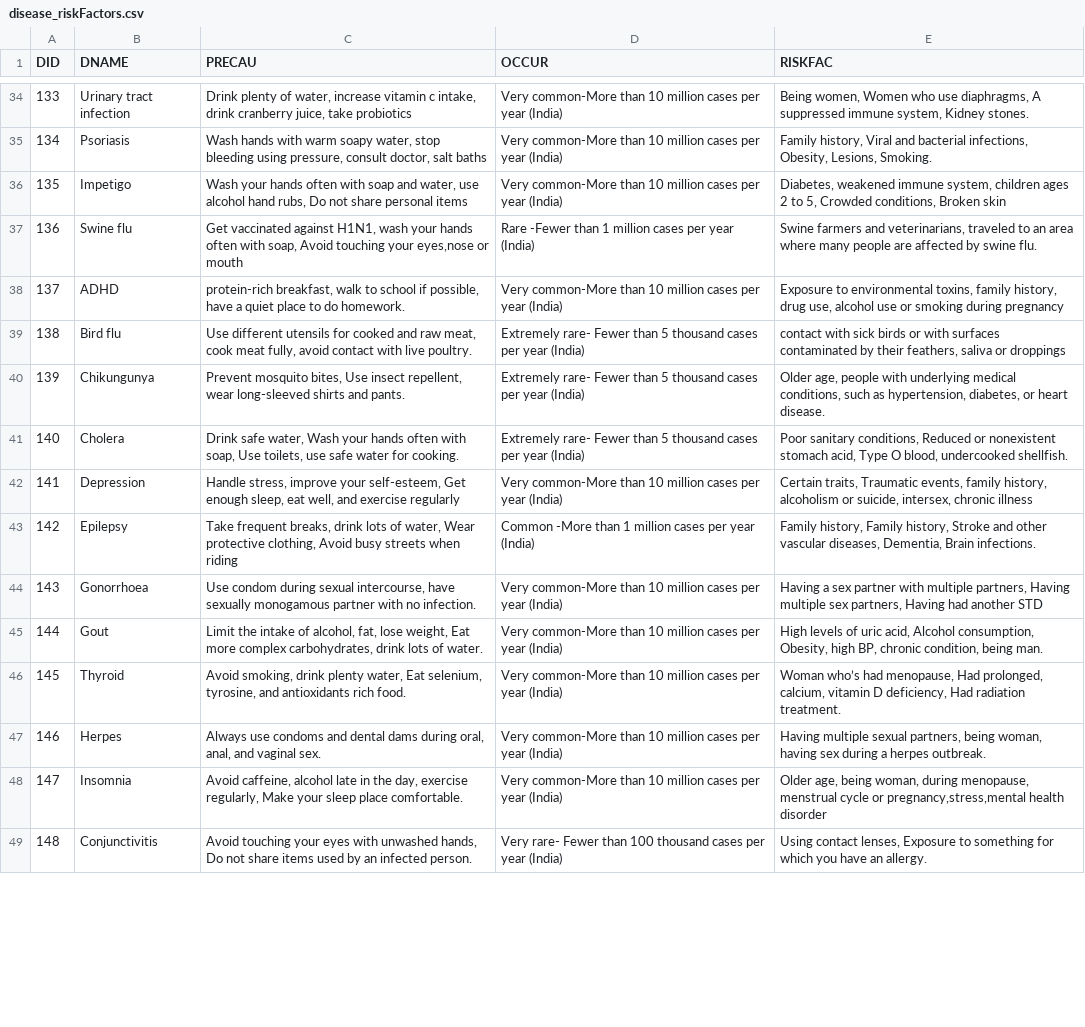
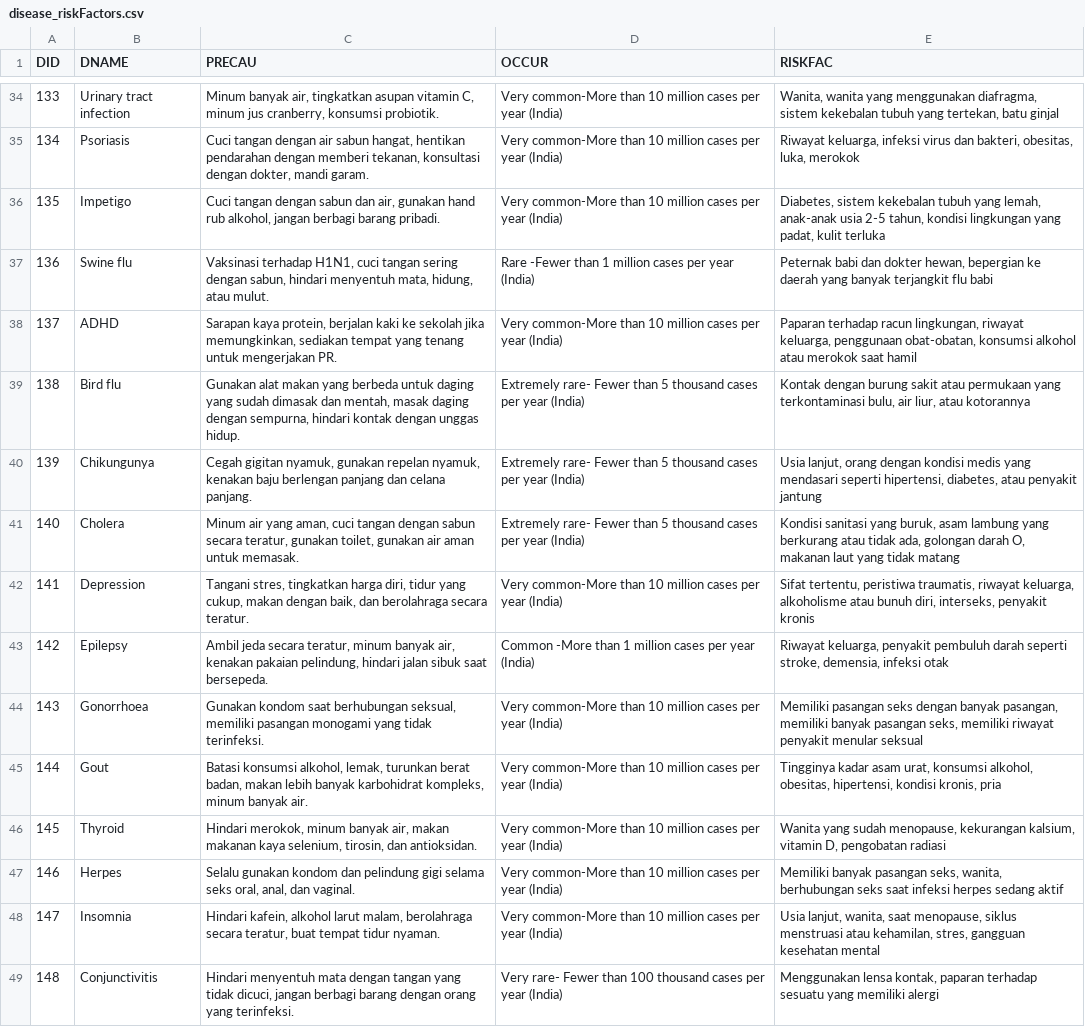
Before and after one commit to josgiv/MediScope, a CSV file: model-notebook/datasets/full_checkup/disease_riskFactors.csv, drawn as a sheet; only a part is shown, gaps mark what is left out; the diff covers the shown part only; the diff names each change by its address in the sheet, - before the commit and + after, or states it on an @@ line.

```diff
--- a/model-notebook/datasets/full_checkup/disease_riskFactors.csv
+++ b/model-notebook/datasets/full_checkup/disease_riskFactors.csv
-C34 (PRECAU): Drink plenty of water, increase vitamin c intake, drink cranberry juice, take probiotics
+C34 (PRECAU): Minum banyak air, tingkatkan asupan vitamin C, minum jus cranberry, konsumsi probiotik.
-E34 (RISKFAC): Being women, Women who use diaphragms, A suppressed immune system, Kidney stones.
+E34 (RISKFAC): Wanita, wanita yang menggunakan diafragma, sistem kekebalan tubuh yang tertekan, batu ginjal
-C35 (PRECAU): Wash hands with warm soapy water, stop bleeding using pressure, consult doctor, salt baths
+C35 (PRECAU): Cuci tangan dengan air sabun hangat, hentikan pendarahan dengan memberi tekanan, konsultasi dengan dokter, mandi garam.
-E35 (RISKFAC): Family history, Viral and bacterial infections, Obesity, Lesions, Smoking.
+E35 (RISKFAC): Riwayat keluarga, infeksi virus dan bakteri, obesitas, luka, merokok
-C36 (PRECAU): Wash your hands often with soap and water, use alcohol hand rubs, Do not share personal items
+C36 (PRECAU): Cuci tangan dengan sabun dan air, gunakan hand rub alkohol, jangan berbagi barang pribadi.
-E36 (RISKFAC): Diabetes, weakened immune system, children ages 2 to 5, Crowded conditions, Broken skin
+E36 (RISKFAC): Diabetes, sistem kekebalan tubuh yang lemah, anak-anak usia 2-5 tahun, kondisi lingkungan yang padat, kulit terluka
-C37 (PRECAU): Get vaccinated against H1N1, wash your hands often with soap, Avoid touching your eyes,nose or mouth
+C37 (PRECAU): Vaksinasi terhadap H1N1, cuci tangan sering dengan sabun, hindari menyentuh mata, hidung, atau mulut.
-E37 (RISKFAC): Swine farmers and veterinarians, traveled to an area where many people are affected by swine flu.
+E37 (RISKFAC): Peternak babi dan dokter hewan, bepergian ke daerah yang banyak terjangkit flu babi
-C38 (PRECAU): protein-rich breakfast, walk to school if possible, have a quiet place to do homework.
+C38 (PRECAU): Sarapan kaya protein, berjalan kaki ke sekolah jika memungkinkan, sediakan tempat yang tenang untuk mengerjakan PR.
-E38 (RISKFAC): Exposure to environmental toxins, family history, drug use, alcohol use or smoking during pregnancy
+E38 (RISKFAC): Paparan terhadap racun lingkungan, riwayat keluarga, penggunaan obat-obatan, konsumsi alkohol atau merokok saat hamil
-C39 (PRECAU): Use different utensils for cooked and raw meat, cook meat fully, avoid contact with live poultry.
+C39 (PRECAU): Gunakan alat makan yang berbeda untuk daging yang sudah dimasak dan mentah, masak daging dengan sempurna, hindari kontak dengan unggas hidup.
-E39 (RISKFAC): contact with sick birds or with surfaces contaminated by their feathers, saliva or droppings
+E39 (RISKFAC): Kontak dengan burung sakit atau permukaan yang terkontaminasi bulu, air liur, atau kotorannya
-C40 (PRECAU): Prevent mosquito bites, Use insect repellent, wear long-sleeved shirts and pants.
+C40 (PRECAU): Cegah gigitan nyamuk, gunakan repelan nyamuk, kenakan baju berlengan panjang dan celana panjang.
-E40 (RISKFAC): Older age, people with underlying medical conditions, such as hypertension, diabetes, or heart disease.
+E40 (RISKFAC): Usia lanjut, orang dengan kondisi medis yang mendasari seperti hipertensi, diabetes, atau penyakit jantung
-C41 (PRECAU): Drink safe water, Wash your hands often with soap, Use toilets, use safe water for cooking.
+C41 (PRECAU): Minum air yang aman, cuci tangan dengan sabun secara teratur, gunakan toilet, gunakan air aman untuk memasak.
-E41 (RISKFAC): Poor sanitary conditions, Reduced or nonexistent stomach acid, Type O blood, undercooked shellfish.
+E41 (RISKFAC): Kondisi sanitasi yang buruk, asam lambung yang berkurang atau tidak ada, golongan darah O, makanan laut yang tidak matang
-C42 (PRECAU): Handle stress, improve your self-esteem, Get enough sleep, eat well, and exercise regularly
+C42 (PRECAU): Tangani stres, tingkatkan harga diri, tidur yang cukup, makan dengan baik, dan berolahraga secara teratur.
-E42 (RISKFAC): Certain traits, Traumatic events, family history, alcoholism or suicide, intersex, chronic illness
+E42 (RISKFAC): Sifat tertentu, peristiwa traumatis, riwayat keluarga, alkoholisme atau bunuh diri, interseks, penyakit kronis
-C43 (PRECAU): Take frequent breaks, drink lots of water, Wear protective clothing, Avoid busy streets when riding
+C43 (PRECAU): Ambil jeda secara teratur, minum banyak air, kenakan pakaian pelindung, hindari jalan sibuk saat bersepeda.
-E43 (RISKFAC): Family history, Family history, Stroke and other vascular diseases, Dementia, Brain infections.
+E43 (RISKFAC): Riwayat keluarga, penyakit pembuluh darah seperti stroke, demensia, infeksi otak
-C44 (PRECAU): Use condom during sexual intercourse, have sexually monogamous partner with no infection.
+C44 (PRECAU): Gunakan kondom saat berhubungan seksual, memiliki pasangan monogami yang tidak terinfeksi.
-E44 (RISKFAC): Having a sex partner with multiple partners, Having multiple sex partners, Having had another STD
+E44 (RISKFAC): Memiliki pasangan seks dengan banyak pasangan, memiliki banyak pasangan seks, memiliki riwayat penyakit menular seksual
-C45 (PRECAU): Limit the intake of alcohol, fat, lose weight, Eat more complex carbohydrates, drink lots of water.
+C45 (PRECAU): Batasi konsumsi alkohol, lemak, turunkan berat badan, makan lebih banyak karbohidrat kompleks, minum banyak air.
-E45 (RISKFAC): High levels of uric acid, Alcohol consumption, Obesity, high BP, chronic condition, being man.
+E45 (RISKFAC): Tingginya kadar asam urat, konsumsi alkohol, obesitas, hipertensi, kondisi kronis, pria
-C46 (PRECAU): Avoid smoking, drink plenty water, Eat selenium, tyrosine, and antioxidants rich food.
+C46 (PRECAU): Hindari merokok, minum banyak air, makan makanan kaya selenium, tirosin, dan antioksidan.
-E46 (RISKFAC): Woman who’s had menopause, Had prolonged, calcium, vitamin D deficiency, Had radiation treatment.
+E46 (RISKFAC): Wanita yang sudah menopause, kekurangan kalsium, vitamin D, pengobatan radiasi
-C47 (PRECAU): Always use condoms and dental dams during oral, anal, and vaginal sex.
+C47 (PRECAU): Selalu gunakan kondom dan pelindung gigi selama seks oral, anal, dan vaginal.
-E47 (RISKFAC): Having multiple sexual partners, being woman, having sex during a herpes outbreak.
+E47 (RISKFAC): Memiliki banyak pasangan seks, wanita, berhubungan seks saat infeksi herpes sedang aktif
-C48 (PRECAU): Avoid caffeine, alcohol late in the day, exercise regularly, Make your sleep place comfortable.
+C48 (PRECAU): Hindari kafein, alkohol larut malam, berolahraga secara teratur, buat tempat tidur nyaman.
-E48 (RISKFAC): Older age, being woman, during menopause, menstrual cycle or pregnancy,stress,mental health disorder
+E48 (RISKFAC): Usia lanjut, wanita, saat menopause, siklus menstruasi atau kehamilan, stres, gangguan kesehatan mental
-C49 (PRECAU): Avoid touching your eyes with unwashed hands, Do not share items used by an infected person.
+C49 (PRECAU): Hindari menyentuh mata dengan tangan yang tidak dicuci, jangan berbagi barang dengan orang yang terinfeksi.
-E49 (RISKFAC): Using contact lenses, Exposure to something for which you have an allergy.
+E49 (RISKFAC): Menggunakan lensa kontak, paparan terhadap sesuatu yang memiliki alergi
```
Also changed, not shown: 168 edited cells elsewhere in this file, 13 other files.
